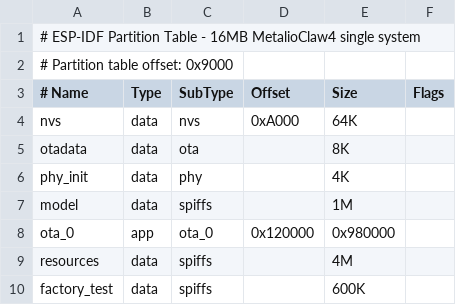
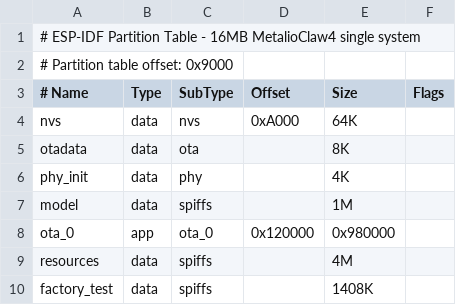
Before and after one commit to yibent/MetalioClaw4, a CSV file: partitions/v1/16m_metalio_single.csv, drawn as a sheet.

```diff
--- a/partitions/v1/16m_metalio_single.csv
+++ b/partitions/v1/16m_metalio_single.csv
@@ -9,2 +9,2 @@ ota_0,          app,  ota_0,   0x120000,  0x980000,
 resources,      data, spiffs,             ,  4M,
-factory_test,   data, spiffs,             , 600K,
+factory_test,   data, spiffs,             , 1408K,
```
Also changed, not shown: 14 other files.
